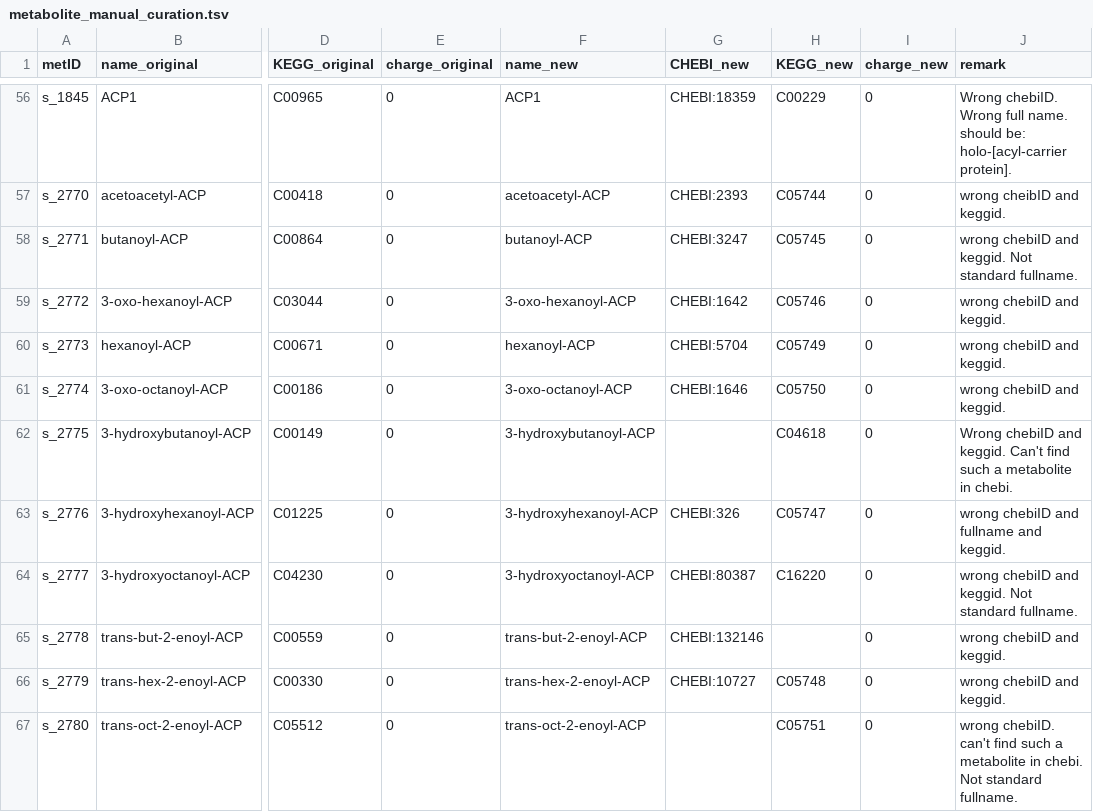
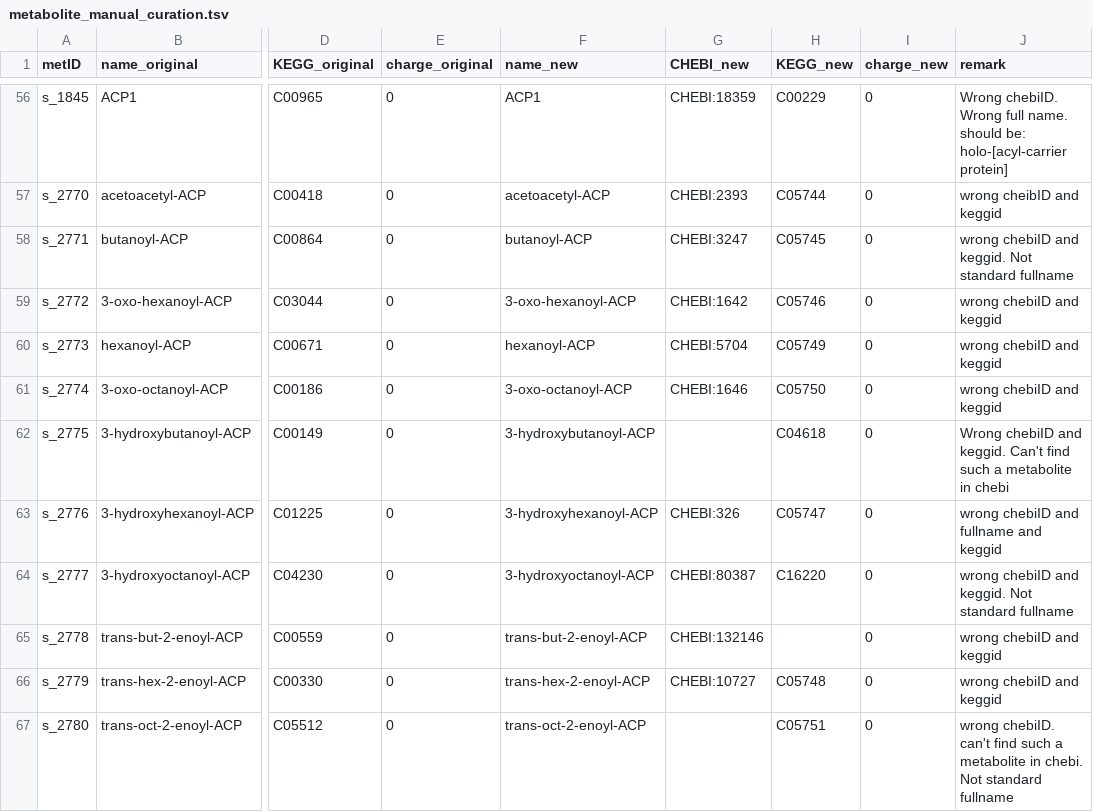
Before and after one commit to weilandtd/yeast-GEM, a TSV file: ComplementaryData/metabolite_manual_curation.tsv, drawn as a sheet; only a part is shown, gaps mark what is left out; the diff covers the shown part only; the diff names each change by its address in the sheet, - before the commit and + after, or states it on an @@ line.

Commit message:
fix-data: manual check of remark contents
mostly mispells or redundant info

```diff
--- a/ComplementaryData/metabolite_manual_curation.tsv
+++ b/ComplementaryData/metabolite_manual_curation.tsv
-J56 (remark): …be: holo-[acyl-carrier protein].
+J56 (remark): …be: holo-[acyl-carrier protein]
-J57 (remark): wrong cheibID and keggid.
+J57 (remark): wrong cheibID and keggid
-J58 (remark): …Not standard fullname.
+J58 (remark): …Not standard fullname
-J59:J61 (remark): wrong chebiID and keggid.
+J59:J61 (remark): wrong chebiID and keggid
-J62 (remark): …metabolite in chebi.
+J62 (remark): …metabolite in chebi
-J63 (remark): wrong chebiID and fullname and keggid.
+J63 (remark): wrong chebiID and fullname and keggid
-J64 (remark): …Not standard fullname.
+J64 (remark): …Not standard fullname
-J65:J66 (remark): wrong chebiID and keggid.
+J65:J66 (remark): wrong chebiID and keggid
-J67 (remark): …Not standard fullname.
+J67 (remark): …Not standard fullname
```
Also changed, not shown: 68 edited cells elsewhere in this file.
